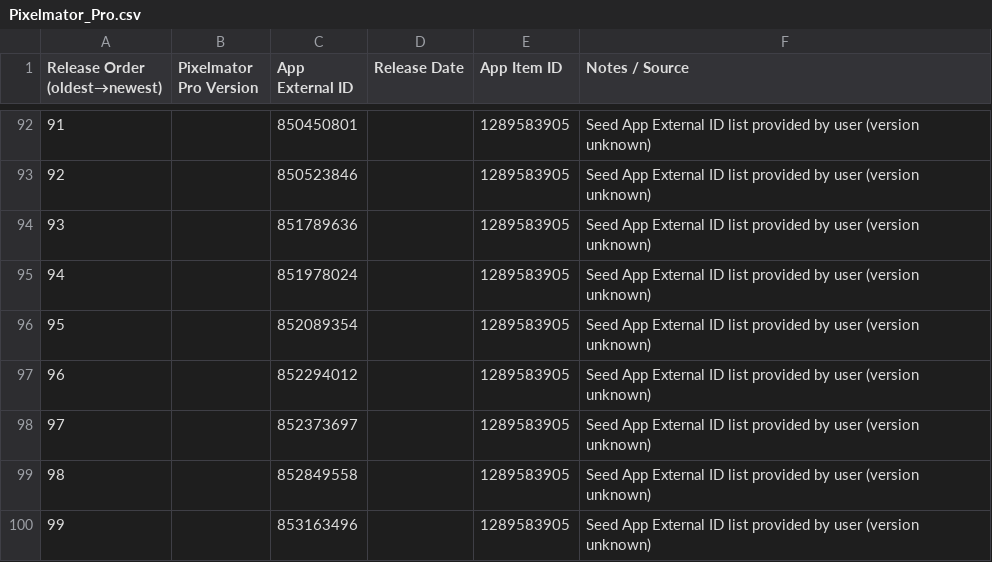
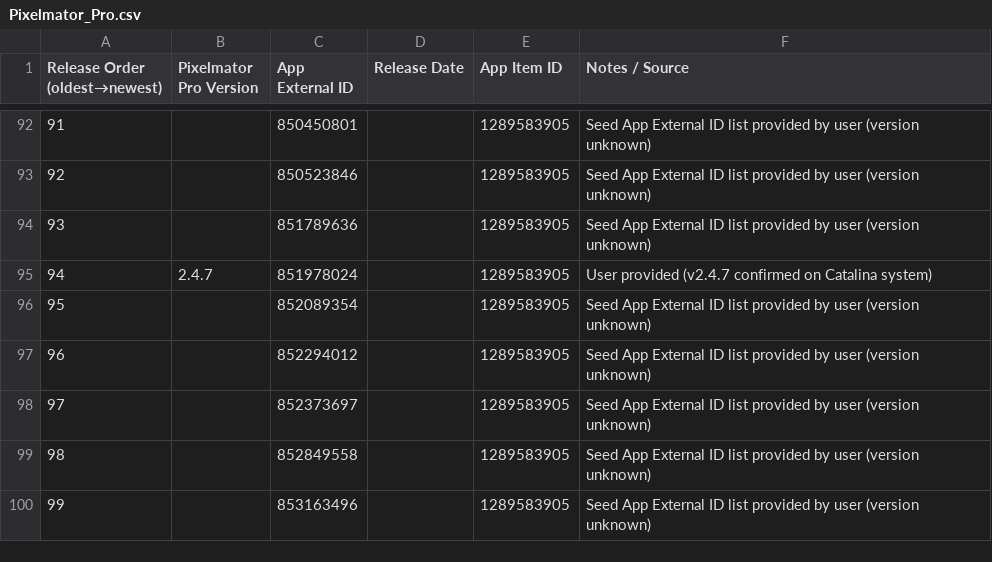
Before and after one commit to handyandy87/Pro-Apps-App-External-IDs, a CSV file: Pixelmator_Pro.csv, drawn as a sheet; only a part is shown, gaps mark what is left out.

```diff
--- a/Pixelmator_Pro.csv
+++ b/Pixelmator_Pro.csv
@@ -94,3 +94,3 @@ Release Order (oldest→newest),Pixelmator Pro Version,App External ID,Release D
 93,,851789636,,1289583905,Seed App External ID list provided by user (version unknown)
-94,,851978024,,1289583905,Seed App External ID list provided by user (version unknown)
+94,2.4.7,851978024,,1289583905,User provided (v2.4.7 confirmed on Catalina system)
 95,,852089354,,1289583905,Seed App External ID list provided by user (version unknown)
```
Also changed, not shown: CotEditor.csv, GarageBand.csv, 2 other files.
